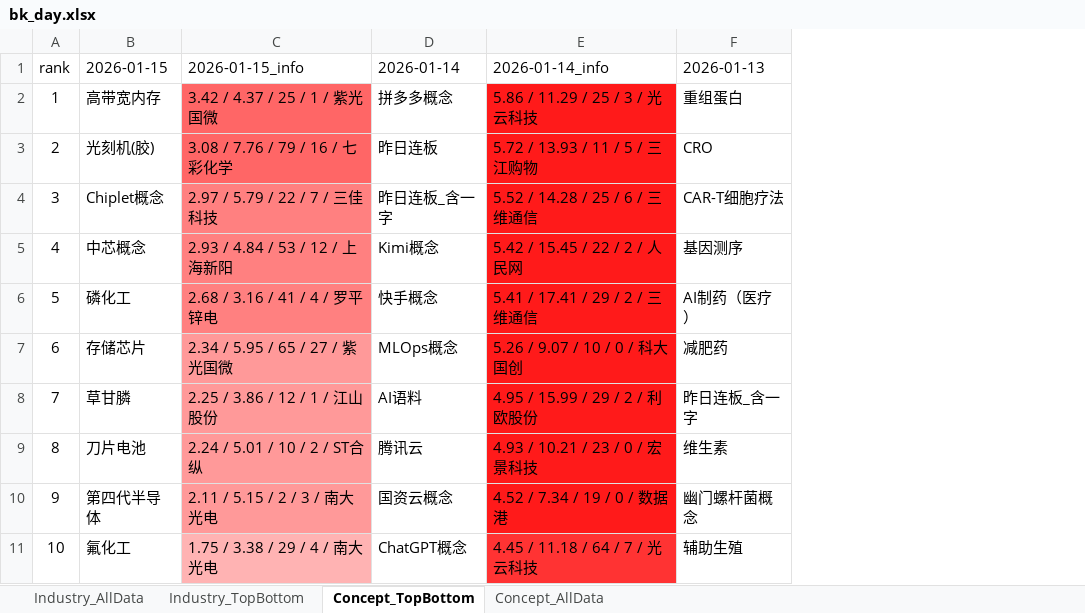
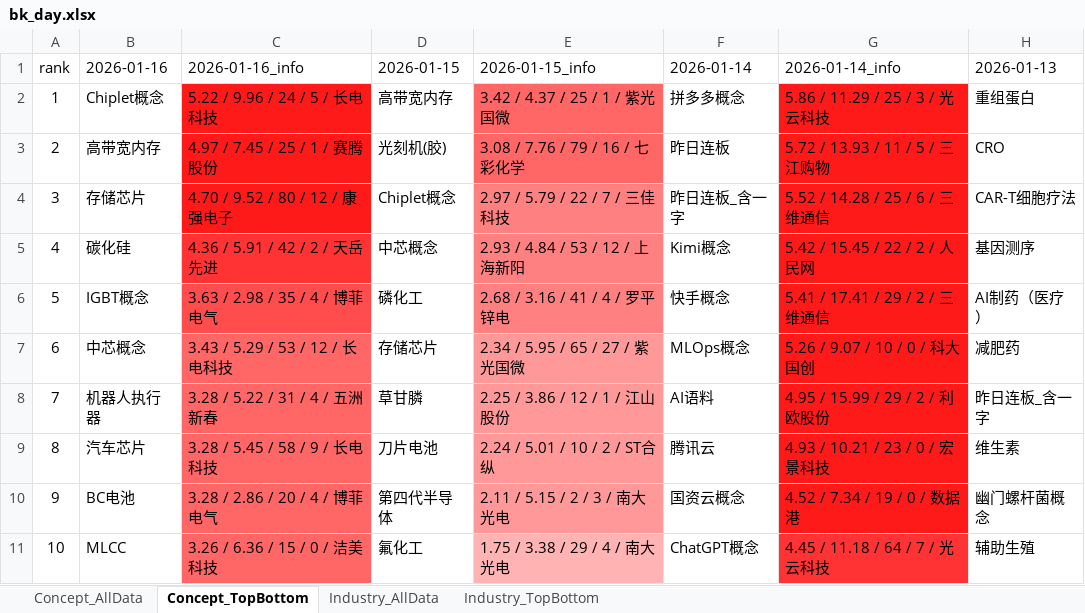
Before and after one commit to BillLee1st/FundDance, an Excel workbook: round/html/bk_day.xlsx, sheet Concept_TopBottom, drawn as a sheet; only a part is shown; values as stored, in another font and other column widths than the file's, no borders; the diff names each change by its address in the sheet, - before the commit and + after, or states it on an @@ line.

```diff
--- a/round/html/bk_day.xlsx (sheet Concept_TopBottom)
+++ b/round/html/bk_day.xlsx (sheet Concept_TopBottom)
@@ sheet tab order changed: Concept_AllData | Concept_TopBottom | Industry_AllData | Industry_TopBottom @@
+column B (2026-01-16), rows 2-11: Chiplet概念 | 高带宽内存 | 存储芯片 | 碳化硅 | IGBT概念 | 中芯概念 | 机器人执行器 | 汽车芯片 | BC电池 | MLCC
+column C (2026-01-16_info), rows 2-11: 5.22 / 9.96 / 24 / 5 / 长电科技 | 4.97 / 7.45 / 25 / 1 / 赛腾股份 | 4.70 / 9.52 / 80 / 12 / 康强电子 | 4.36 / 5.91 / 42 / 2 / 天岳先进 | 3.63 / 2.98 / 35 / 4 / 博菲电气 | 3.43 / 5.29 / 53 / 12 / 长电科技 | 3.28 / 5.22 / 31 / 4 / 五洲新春 | 3.28 / 5.45 / 58 / 9 / 长电科技 | 3.28 / 2.86 / 20 / 4 / 博菲电气 | 3.26 / 6.36 / 15 / 0 / 洁美科技
```
Also changed, not shown: sheet Industry_TopBottom, sheet Industry_AllData, sheet Concept_AllData, 27 other files.
